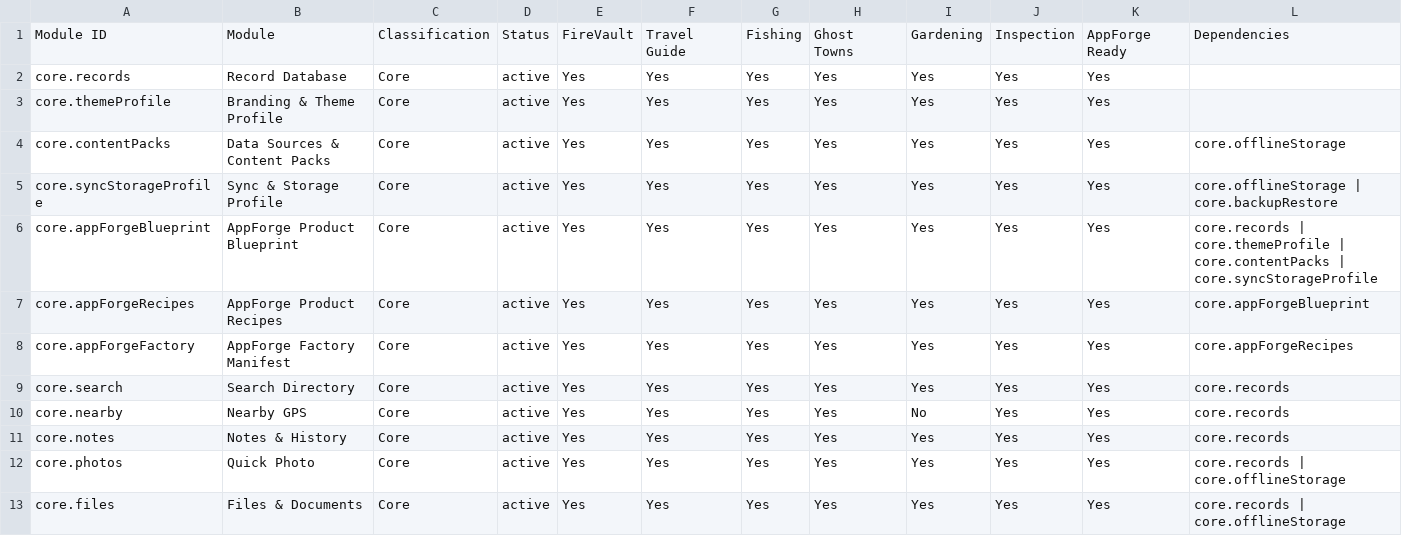
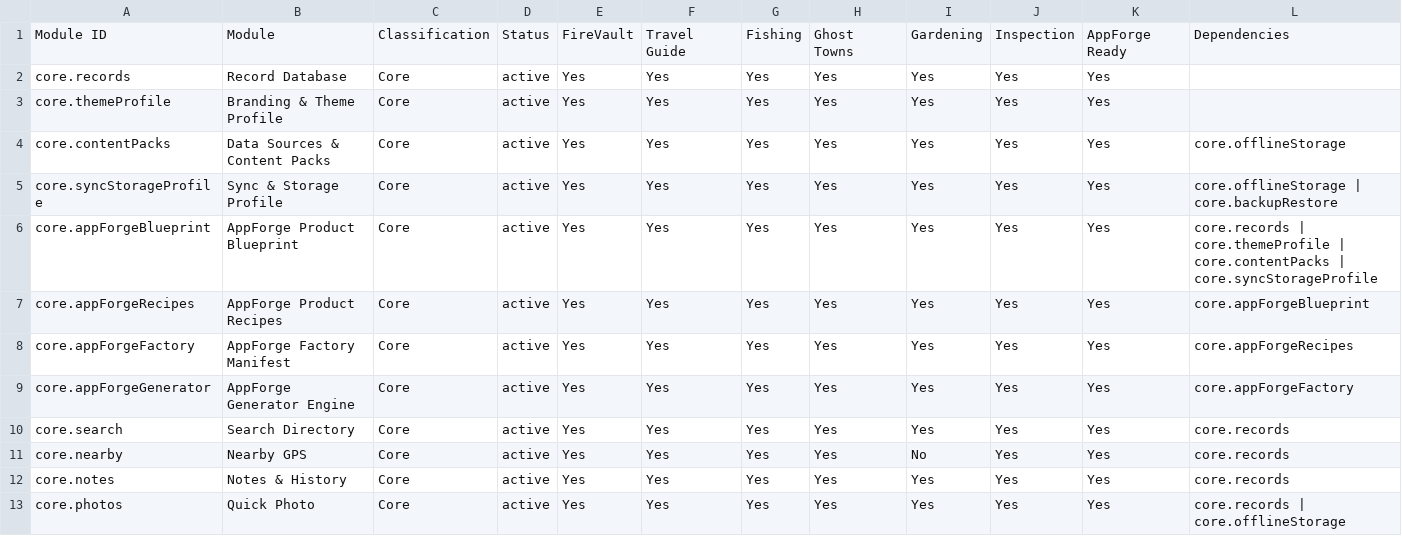
Before and after one commit to CTL-ALT-DEL/FireVault2, a CSV file: architecture/FEATURE_MODULE_MATRIX.csv, drawn as a sheet; only a part is shown; the shorter side is filled out with more unchanged rows.

Commit message:
feat: add AppForge generator engine for installable PWA packages

```diff
--- a/architecture/FEATURE_MODULE_MATRIX.csv
+++ b/architecture/FEATURE_MODULE_MATRIX.csv
@@ -8,2 +8,3 @@ core.appForgeRecipes,AppForge Product Recipes,Core,active,Yes,Yes,Yes,Yes,Yes,Ye
 core.appForgeFactory,AppForge Factory Manifest,Core,active,Yes,Yes,Yes,Yes,Yes,Yes,Yes,core.appForgeRecipes
+core.appForgeGenerator,AppForge Generator Engine,Core,active,Yes,Yes,Yes,Yes,Yes,Yes,Yes,core.appForgeFactory
 core.search,Search Directory,Core,active,Yes,Yes,Yes,Yes,Yes,Yes,Yes,core.records
```
Also changed, not shown: 29 other files.
